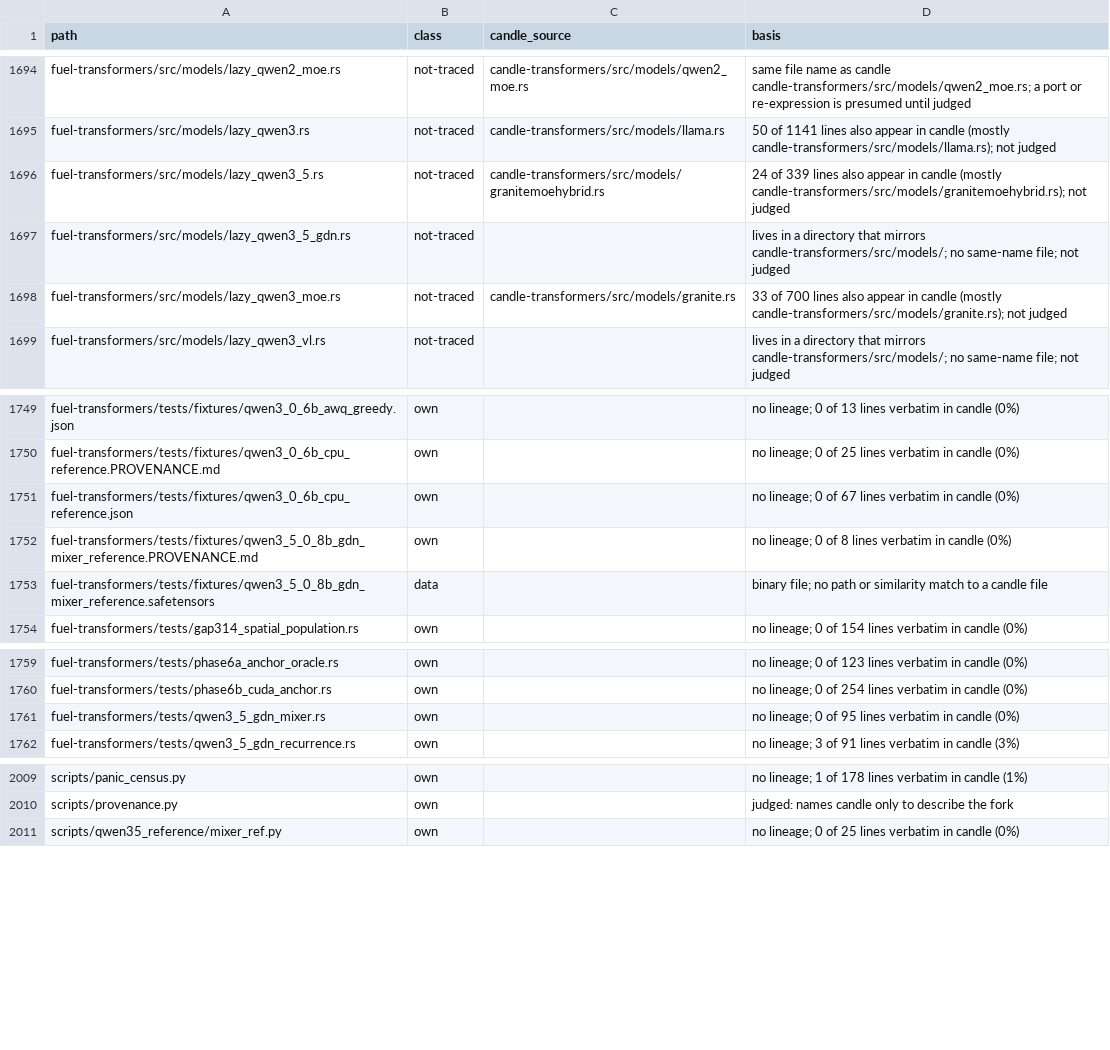
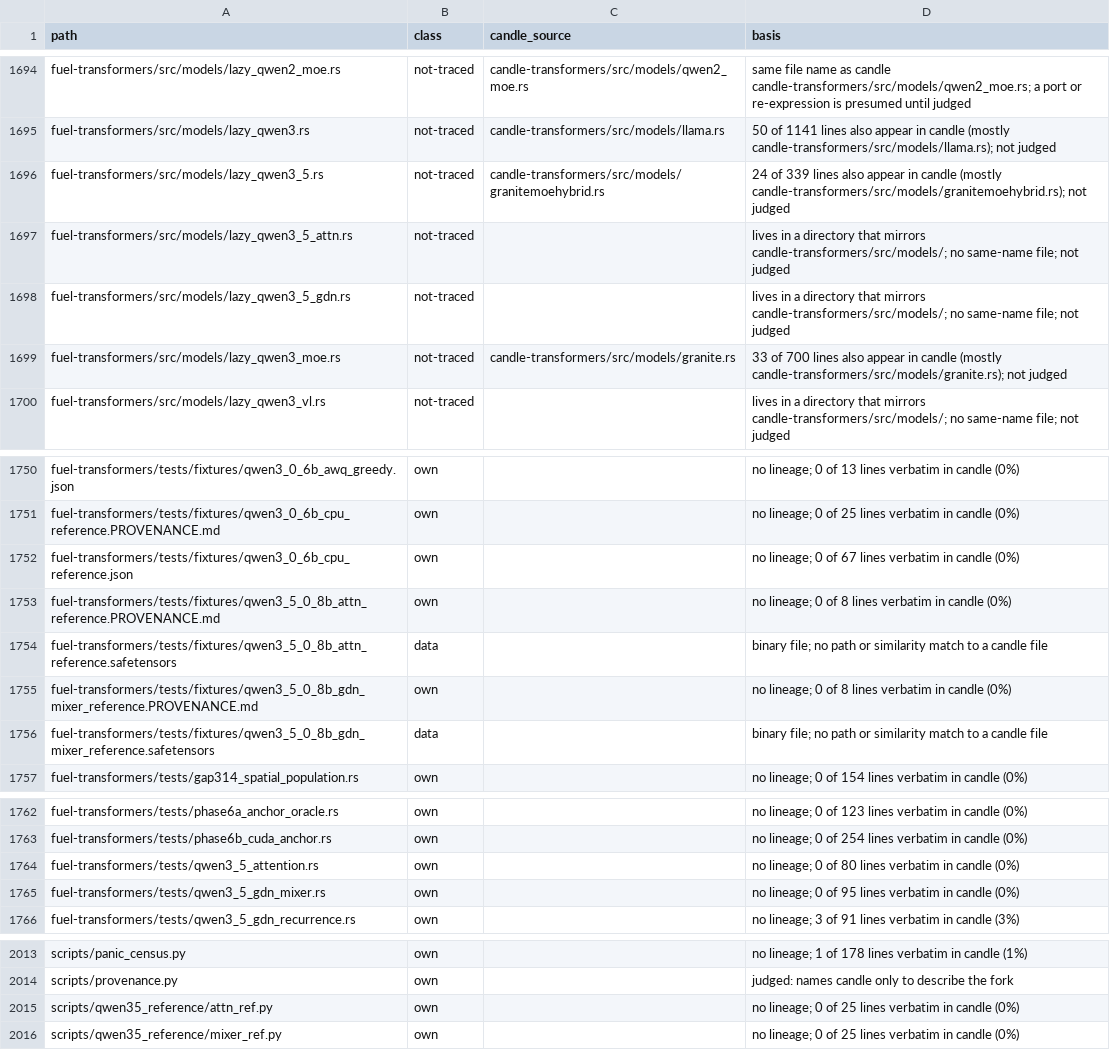
Before and after one commit to ciresnave/fuel, a TSV file: docs/provenance/FILES.tsv, drawn as a sheet; only a part is shown, gaps mark what is left out; the diff names each change by its address in the sheet, - before the commit and + after, or states it on an @@ line.

```diff
--- a/docs/provenance/FILES.tsv
+++ b/docs/provenance/FILES.tsv
+row 1697: fuel-transformers/src/models/lazy_qwen3_5_attn.rs | not-traced |  | lives in a directory that mirrors candle-transformers/src/models/; no same-name file; not judged
+row 1753: fuel-transformers/tests/fixtures/qwen3_5_0_8b_attn_reference.PROVENANCE.md | own |  | no lineage; 0 of 8 lines verbatim in candle (0%)
+row 1754: fuel-transformers/tests/fixtures/qwen3_5_0_8b_attn_reference.safetensors | data |  | binary file; no path or similarity match to a candle file
+row 1764: fuel-transformers/tests/qwen3_5_attention.rs | own |  | no lineage; 0 of 80 lines verbatim in candle (0%)
+row 2015: scripts/qwen35_reference/attn_ref.py | own |  | no lineage; 0 of 25 lines verbatim in candle (0%)
```
Also changed, not shown: 1 other file.
